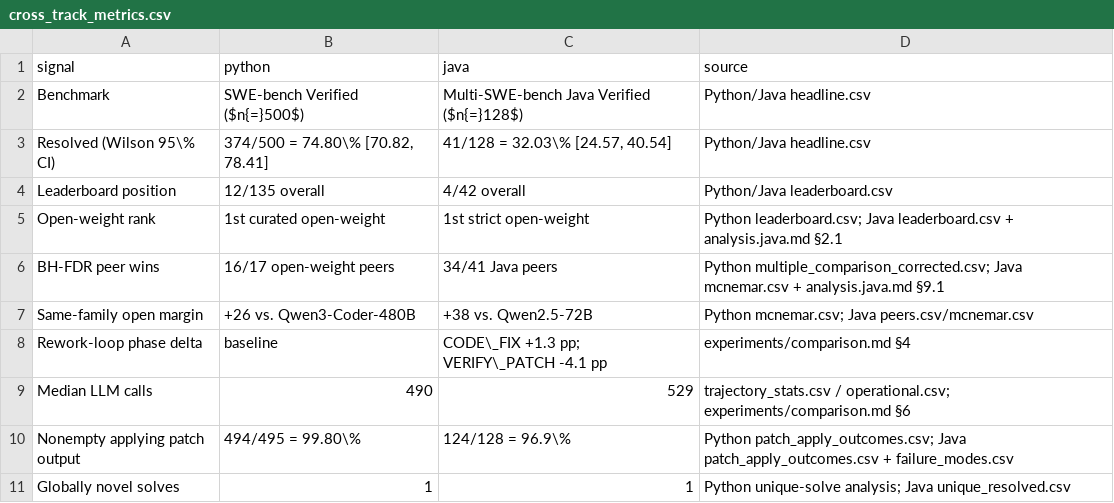
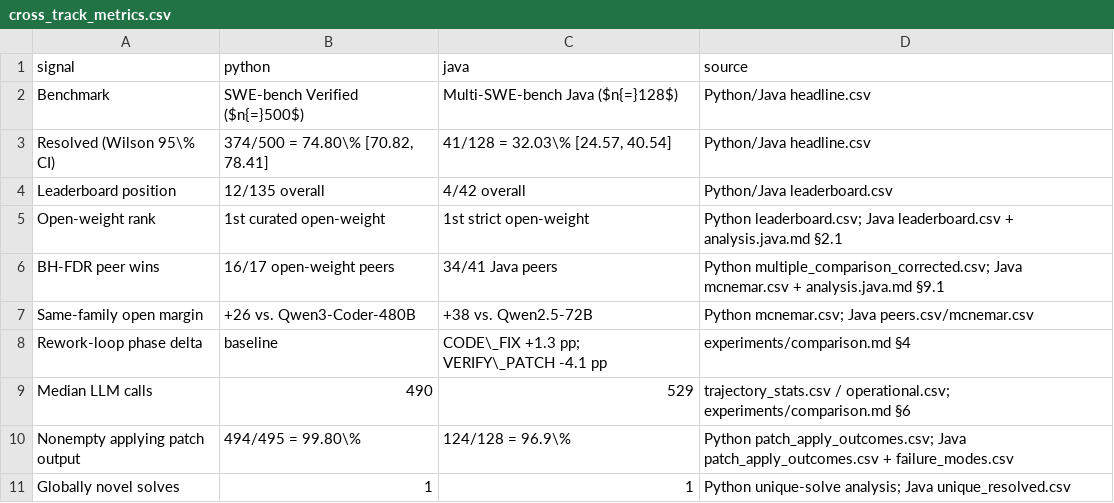
Before and after one commit to marscod/kozuchi-agent-artifact, a CSV file: scripts/rq6_cross_track/csv/cross_track_metrics.csv, drawn as a sheet.

```diff
--- a/scripts/rq6_cross_track/csv/cross_track_metrics.csv
+++ b/scripts/rq6_cross_track/csv/cross_track_metrics.csv
@@ -1,3 +1,3 @@
 signal,python,java,source
-Benchmark,"SWE-bench Verified ($n{=}500$)","Multi-SWE-bench Java Verified ($n{=}128$)","Python/Java headline.csv"
+Benchmark,"SWE-bench Verified ($n{=}500$)","Multi-SWE-bench Java ($n{=}128$)","Python/Java headline.csv"
 "Resolved (Wilson 95\% CI)","374/500 = 74.80\% [70.82, 78.41]","41/128 = 32.03\% [24.57, 40.54]","Python/Java headline.csv"
```
Also changed, not shown: scripts/rq6_cross_track/csv/headline.csv, scripts/rq6_cross_track/out/csv/cross_track_summary.csv, 13 other files.
